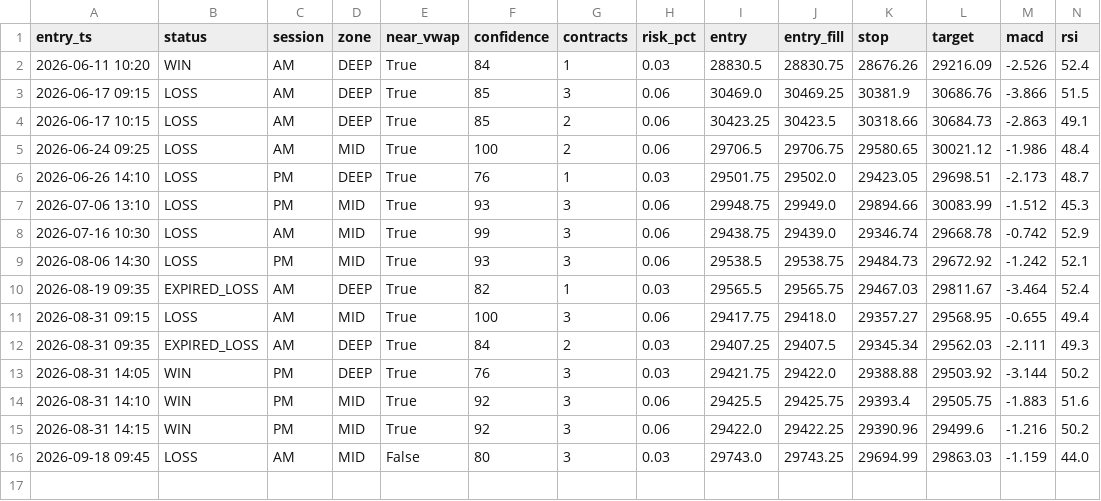
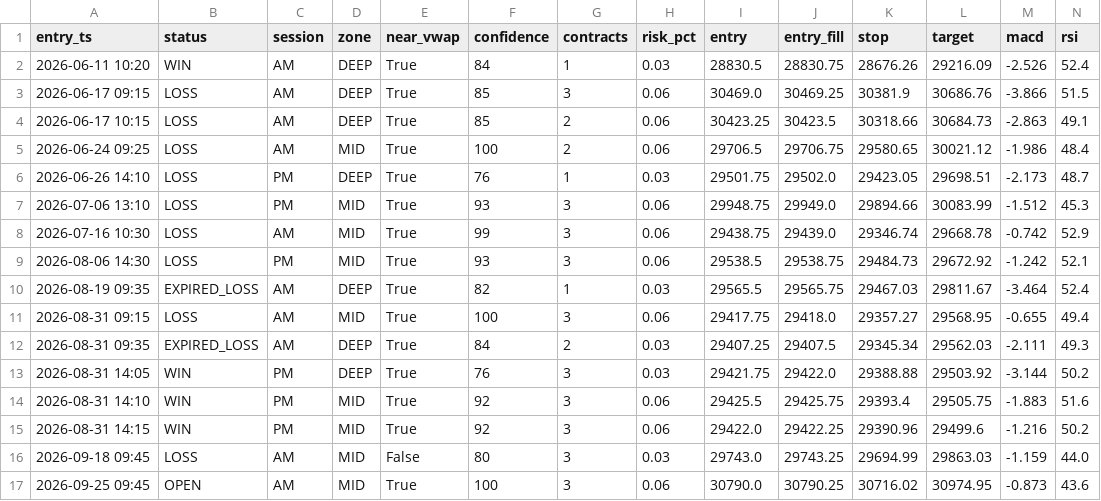
Before and after one commit to drakebutanda/ictbacktestdata, a CSV file: mnq_forward_journal.csv, drawn as a sheet; only a part is shown; rows hold the shown columns only; the diff names each change by its address in the sheet, - before the commit and + after, or states it on an @@ line.

```diff
--- a/mnq_forward_journal.csv
+++ b/mnq_forward_journal.csv
+row 17: 2026-09-25 09:45 | OPEN | AM | MID | True | 100 | 3 | 0.06 | 30790.0 | 30790.25 | 30716.02 | 30974.95 | -0.873 | 43.6
```
Also changed, not shown: 1 other file.
